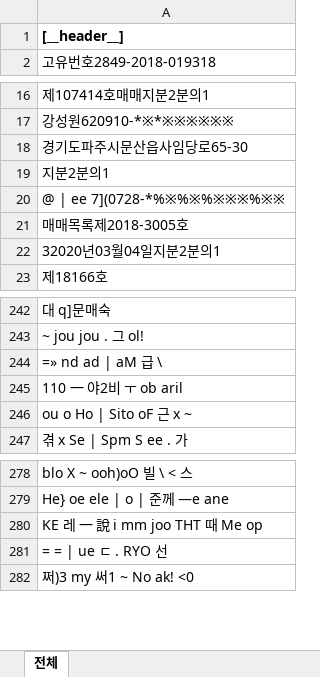
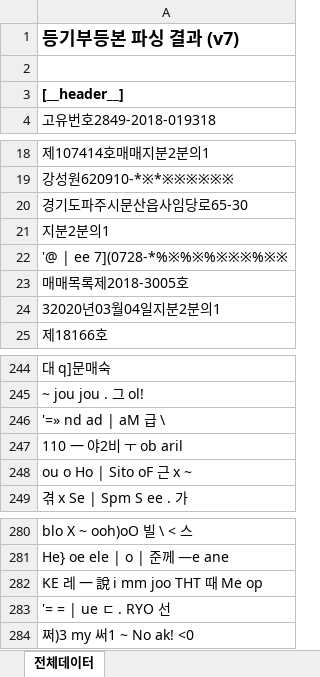
Before and after one commit to vehicler67/budongsan, an Excel workbook: experiments/v7_output.xlsx, sheet 전체데이터, drawn as a sheet; only a part is shown, gaps mark what is left out; values as stored, in another font and other column widths than the file's, no borders; formulas without a stored value are shown as written; addresses are those after the commit; the diff names each change by its address in the sheet, - before the commit and + after, or states it on an @@ line.

Commit message:
chore: uncommitted changes - clova, vision, experiments

```diff
--- a/experiments/v7_output.xlsx (sheet 전체데이터)
+++ b/experiments/v7_output.xlsx (sheet 전체데이터)
-sheet tab: 전체
+sheet tab: 전체데이터
+row 1: 등기부등본 파싱 결과 (v7)
+row 2: (empty)
-A22: @ | ee 7](0728-*%※%※%※※※%※※
+A22: '@ | ee 7](0728-*%※%※%※※※%※※
-A246: =» nd ad | aM 급 \
+A246: '=» nd ad | aM 급 \
-A283: = = | ue ㄷ . RYO 선
+A283: '= = | ue ㄷ . RYO 선
```
Also changed, not shown: 9 other files.
